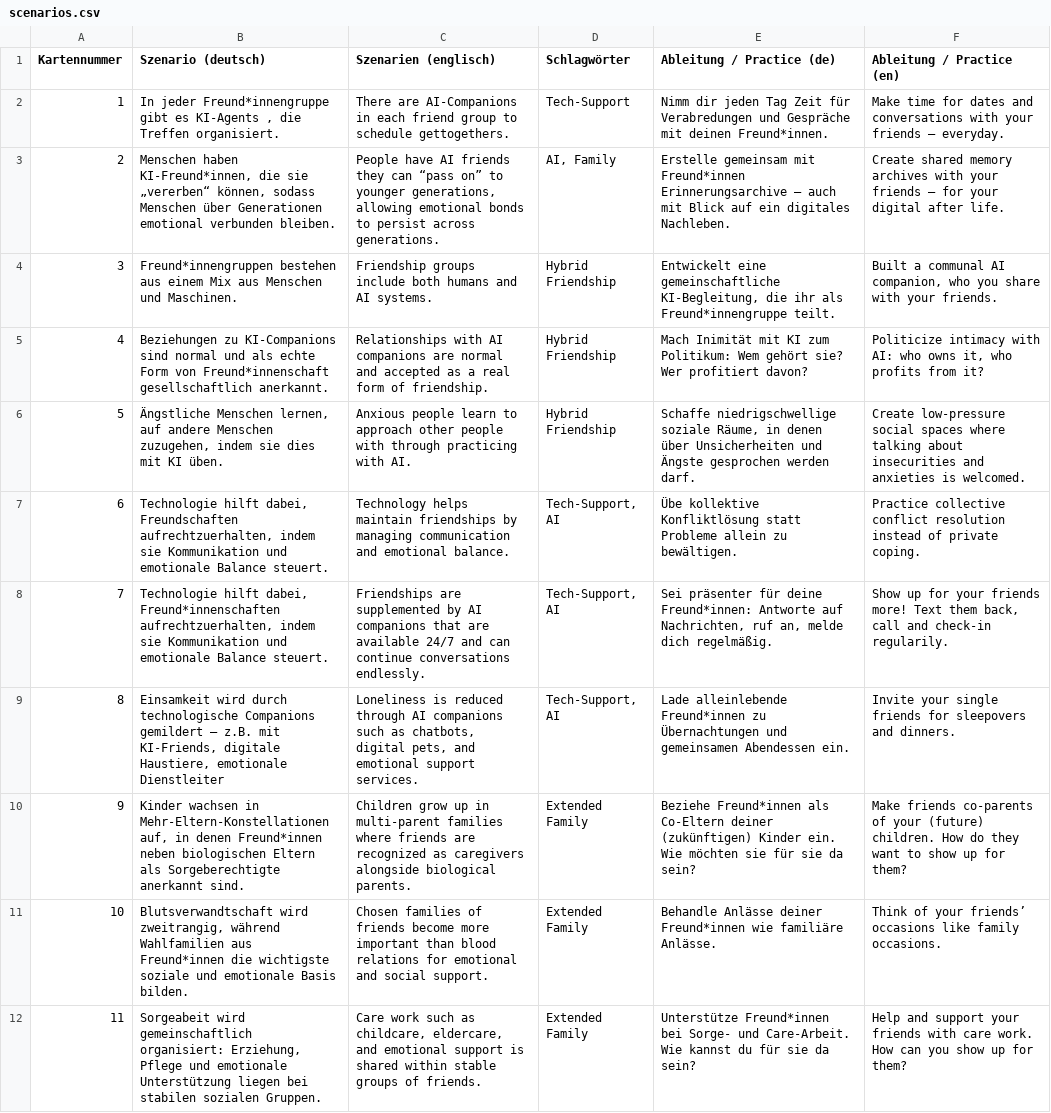
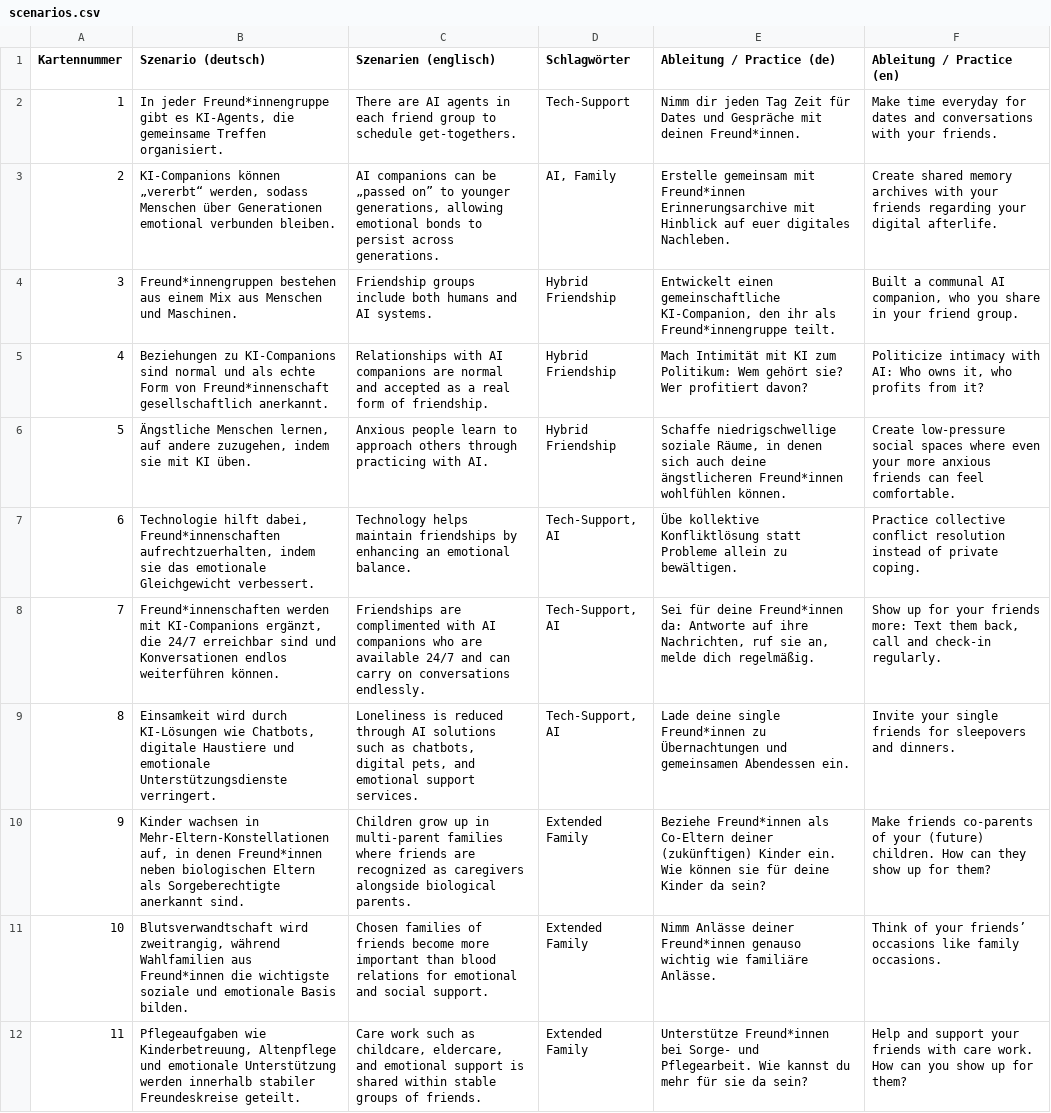
Before and after one commit to reintausend/rfs, a CSV file: assets/csv/scenarios.csv, drawn as a sheet; only a part is shown; the diff covers the shown part only; the diff names each change by its address in the sheet, - before the commit and + after, or states it on an @@ line.

Commit message:
scenario update

```diff
--- a/assets/csv/scenarios.csv
+++ b/assets/csv/scenarios.csv
-B2 (Szenario (deutsch)): …gibt es KI-Agents , die Treffen organisiert.
+B2 (Szenario (deutsch)): …gibt es KI-Agents, die gemeinsame Treffen organisiert.
-C2 (Szenarien (englisch)): There are AI-Companions in each friend group to schedule gettogethers.
+C2 (Szenarien (englisch)): There are AI agents in each friend group to schedule get-togethers.
-E2 (Ableitung / Practice (de)): …Zeit für Verabredungen und Gespräche…
+E2 (Ableitung / Practice (de)): …Zeit für Dates und Gespräche…
-F2 (Ableitung / Practice (en)): Make time for dates and conversations with your friends – everyday.
+F2 (Ableitung / Practice (en)): Make time everyday for dates and conversations with your friends.
-B3 (Szenario (deutsch)): Menschen haben KI-Freund*innen, die sie „vererben“ können, sodass Menschen…
+B3 (Szenario (deutsch)): KI-Companions können „vererbt“ werden, sodass Menschen…
-C3 (Szenarien (englisch)): People have AI friends they can “pass on” to…
+C3 (Szenarien (englisch)): AI companions can be „passed on” to…
-E3 (Ableitung / Practice (de)): …Freund*innen Erinnerungsarchive – auch mit Blick auf ein digitales Nachleben.
+E3 (Ableitung / Practice (de)): …Freund*innen Erinnerungsarchive mit Hinblick auf euer digitales Nachleben.
-F3 (Ableitung / Practice (en)): …your friends – for your digital after life.
+F3 (Ableitung / Practice (en)): …your friends regarding your digital afterlife.
-E4 (Ableitung / Practice (de)): Entwickelt eine gemeinschaftliche KI-Begleitung, die ihr als…
+E4 (Ableitung / Practice (de)): Entwickelt einen gemeinschaftliche KI-Companion, den ihr als…
-F4 (Ableitung / Practice (en)): …you share with your friends.
+F4 (Ableitung / Practice (en)): …you share in your friend group.
-E5 (Ableitung / Practice (de)): Mach Inimität mit KI…
+E5 (Ableitung / Practice (de)): Mach Intimität mit KI…
-F5 (Ableitung / Practice (en)): …with AI: who owns it,…
+F5 (Ableitung / Practice (en)): …with AI: Who owns it,…
-B6 (Szenario (deutsch)): …auf andere Menschen zuzugehen, indem sie dies mit KI…
+B6 (Szenario (deutsch)): …auf andere zuzugehen, indem sie mit KI…
-C6 (Szenarien (englisch)): …to approach other people with through practicing…
+C6 (Szenarien (englisch)): …to approach others through practicing…
-E6 (Ableitung / Practice (de)): …in denen über Unsicherheiten und Ängste gesprochen werden darf.
+E6 (Ableitung / Practice (de)): …in denen sich auch deine ängstlicheren Freund*innen wohlfühlen können.
-F6 (Ableitung / Practice (en)): …spaces where talking about insecurities and anxieties is welcomed.
+F6 (Ableitung / Practice (en)): …spaces where even your more anxious friends can feel comfortable.
-B7 (Szenario (deutsch)): …hilft dabei, Freundschaften aufrechtzuerhalten, indem sie Kommunikation und emotionale Balance steuert.
+B7 (Szenario (deutsch)): …hilft dabei, Freund*innenschaften aufrechtzuerhalten, indem sie das emotionale Gleichgewicht verbessert.
-C7 (Szenarien (englisch)): …friendships by managing communication and emotional balance.
+C7 (Szenarien (englisch)): …friendships by enhancing an emotional balance.
-B8 (Szenario (deutsch)): Technologie hilft dabei, Freund*innenschaften aufrechtzuerhalten, indem sie Kommunikation und emotionale Balance steuert.
+B8 (Szenario (deutsch)): Freund*innenschaften werden mit KI-Companions ergänzt, die 24/7 erreichbar sind und Konversationen endlos weiterführen können.
-C8 (Szenarien (englisch)): Friendships are supplemented by AI companions that are available 24/7 and can continue conversations endlessly.
+C8 (Szenarien (englisch)): Friendships are complimented with AI companions who are available 24/7 and can carry on conversations endlessly.
-E8 (Ableitung / Practice (de)): Sei präsenter für deine Freund*innen: Antworte auf Nachrichten, ruf an, melde…
+E8 (Ableitung / Practice (de)): Sei für deine Freund*innen da: Antworte auf ihre Nachrichten, ruf sie an, melde…
-F8 (Ableitung / Practice (en)): …your friends more! Text them back, call and check-in regularily.
+F8 (Ableitung / Practice (en)): …your friends more: Text them back, call and check-in regularly.
-B9 (Szenario (deutsch)): …wird durch technologische Companions gemildert – z.B. mit KI-Friends, digitale Haustiere, emotionale Dienstleiter
+B9 (Szenario (deutsch)): …wird durch KI-Lösungen wie Chatbots, digitale Haustiere und emotionale Unterstützungsdienste verringert.
-C9 (Szenarien (englisch)): …through AI companions such as…
+C9 (Szenarien (englisch)): …through AI solutions such as…
-E9 (Ableitung / Practice (de)): Lade alleinlebende Freund*innen zu…
+E9 (Ableitung / Practice (de)): Lade deine single Freund*innen zu…
-E10 (Ableitung / Practice (de)): …ein. Wie möchten sie für sie da sein?
+E10 (Ableitung / Practice (de)): …ein. Wie können sie für deine Kinder da sein?
-F10 (Ableitung / Practice (en)): …children. How do they want to show up…
+F10 (Ableitung / Practice (en)): …children. How can they show up…
-E11 (Ableitung / Practice (de)): Behandle Anlässe deiner Freund*innen wie familiäre…
+E11 (Ableitung / Practice (de)): Nimm Anlässe deiner Freund*innen genauso wichtig wie familiäre…
-B12 (Szenario (deutsch)): Sorgeabeit wird gemeinschaftlich organisiert: Erziehung, Pflege und emotionale Unterstützung liegen bei stabilen sozialen Gruppen.
+B12 (Szenario (deutsch)): Pflegeaufgaben wie Kinderbetreuung, Altenpflege und emotionale Unterstützung werden innerhalb stabiler Freundeskreise geteilt.
-E12 (Ableitung / Practice (de)): …Sorge- und Care-Arbeit. Wie kannst du für sie…
+E12 (Ableitung / Practice (de)): …Sorge- und Pflegearbeit. Wie kannst du mehr für sie…
```
Also changed, not shown: 4 added rows and 30 edited cells elsewhere in this file, 2 other files.
